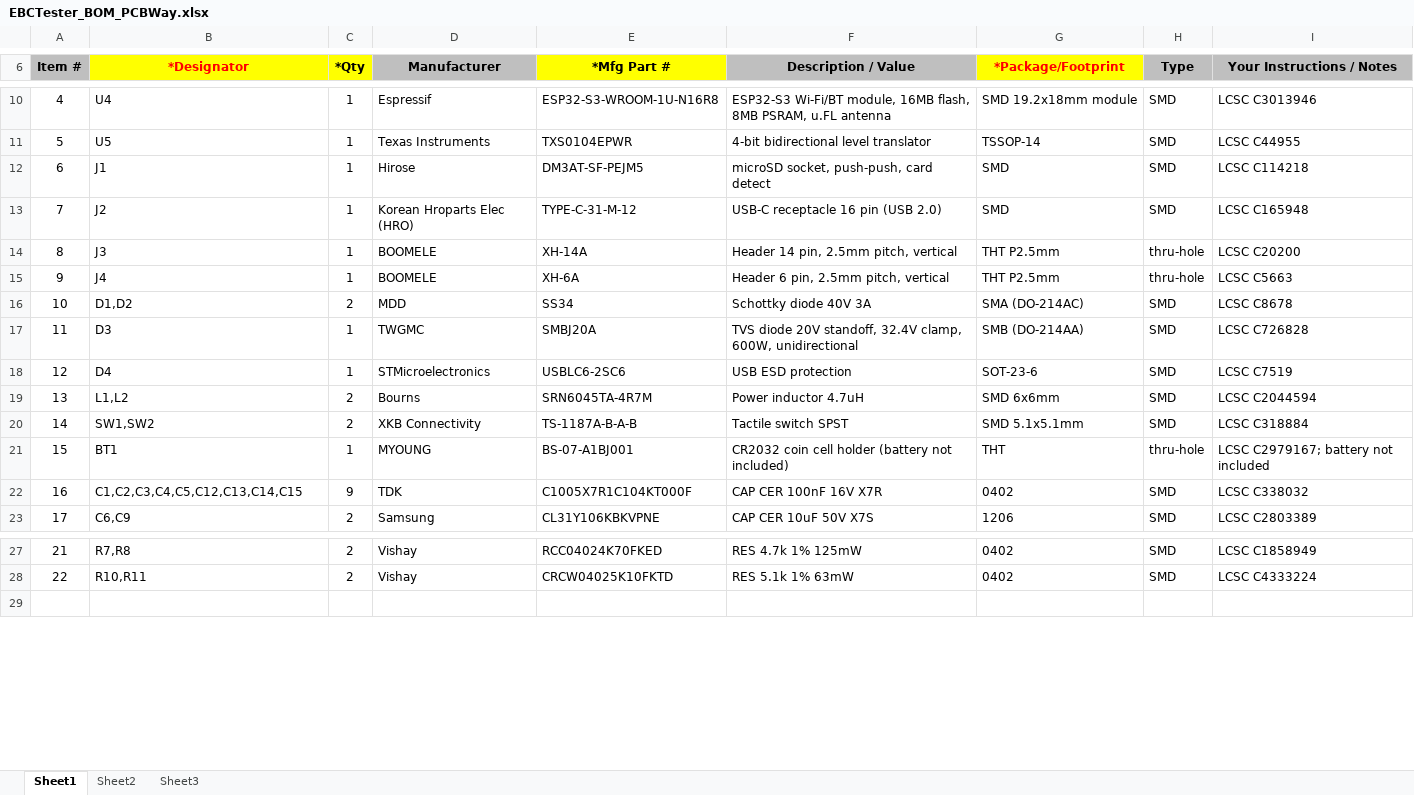
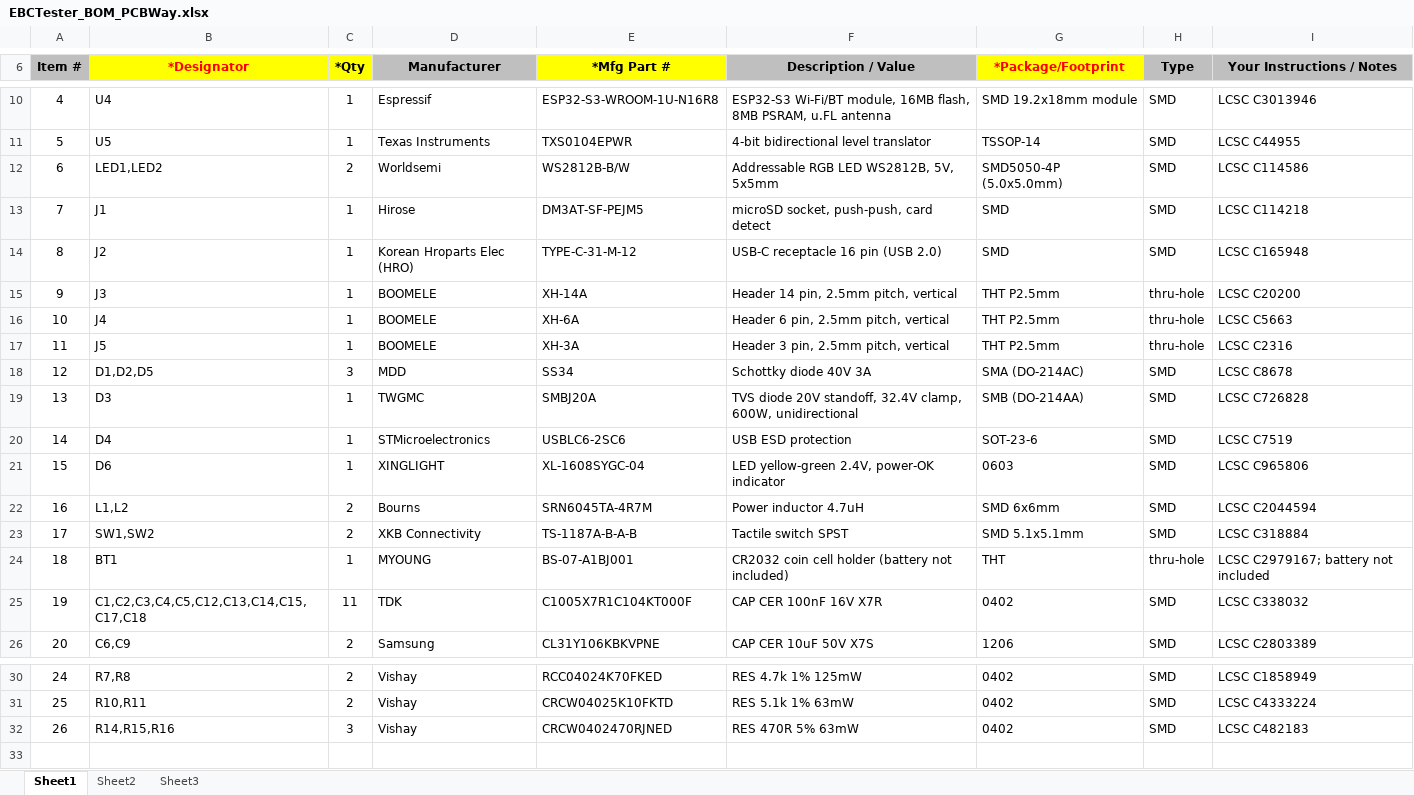
Before and after one commit to Gemelon/EBCTester, an Excel workbook: docs/EBCTester_BOM_PCBWay.xlsx, sheet Sheet1, drawn as a sheet; only a part is shown, gaps mark what is left out; values as stored, in another font and other column widths than the file's, no borders; charts and pictures not drawn; addresses are those after the commit; the diff names each change by its address in the sheet, - before the commit and + after, or states it on an @@ line.

```diff
--- a/docs/EBCTester_BOM_PCBWay.xlsx (sheet Sheet1)
+++ b/docs/EBCTester_BOM_PCBWay.xlsx (sheet Sheet1)
+row 12: 6 | LED1,LED2 | 2 | Worldsemi | WS2812B-B/W | Addressable RGB LED WS2812B, 5V, 5x5mm | SMD5050-4P (5.0x5.0mm) | SMD | LCSC C114586
@@ column A (Item #) renumbered between rows 13 and 31 @@
+row 17: 11 | J5 | 1 | BOOMELE | XH-3A | Header 3 pin, 2.5mm pitch, vertical | THT P2.5mm | thru-hole | LCSC C2316
-B18 (*Designator): D1,D2
+B18 (*Designator): D1,D2,D5
-C18 (*Qty): 2
+C18 (*Qty): 3
+row 21: 15 | D6 | 1 | XINGLIGHT | XL-1608SYGC-04 | LED yellow-green 2.4V, power-OK indicator | 0603 | SMD | LCSC C965806
-B25 (*Designator): C1,C2,C3,C4,C5,C12,C13,C14,C15
+B25 (*Designator): C1,C2,C3,C4,C5,C12,C13,C14,C15,C17,C18
-C25 (*Qty): 9
+C25 (*Qty): 11
+row 32: 26 | R14,R15,R16 | 3 | Vishay | CRCW0402470RJNED | RES 470R 5% 63mW | 0402 | SMD | LCSC C482183
```
Also changed, not shown: 7 other files.
